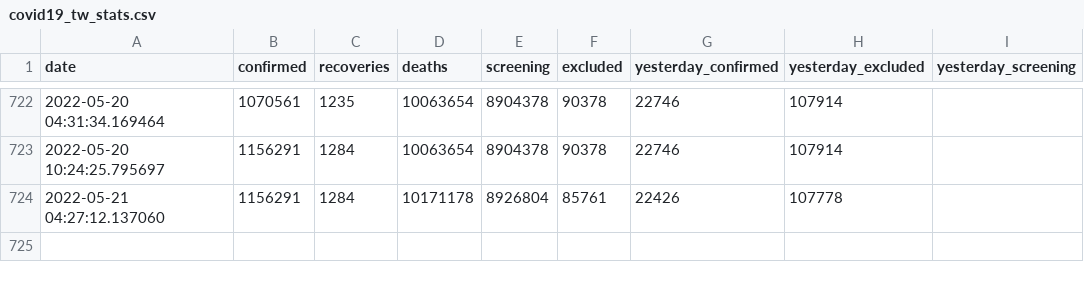
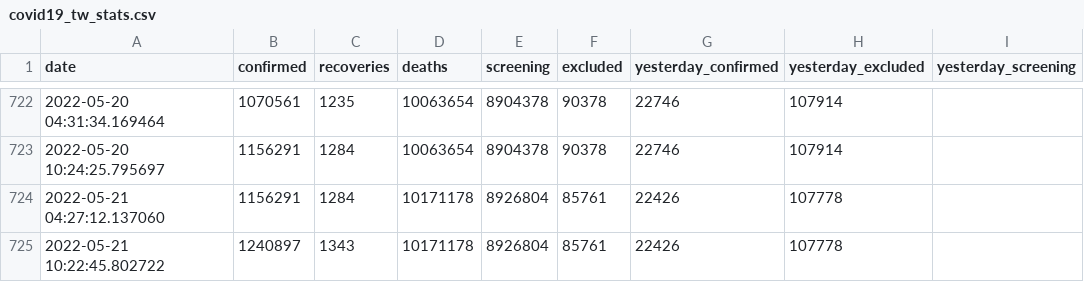
Before and after one commit to lablnet/covid19, a CSV file: datasets/Countries/Taiwan/covid19_tw_stats.csv, drawn as a sheet; only a part is shown, gaps mark what is left out.

Commit message:
Last Commit: Sat May 21 10:22:53 UTC 2022(TW)

```diff
--- a/datasets/Countries/Taiwan/covid19_tw_stats.csv
+++ b/datasets/Countries/Taiwan/covid19_tw_stats.csv
@@ -724 +724,2 @@ date,confirmed,recoveries,deaths,screening,excluded,yesterday_confirmed,yesterda
 2022-05-21 04:27:12.137060,1156291,1284,10171178,8926804,85761,22426,107778
+2022-05-21 10:22:45.802722,1240897,1343,10171178,8926804,85761,22426,107778
```
